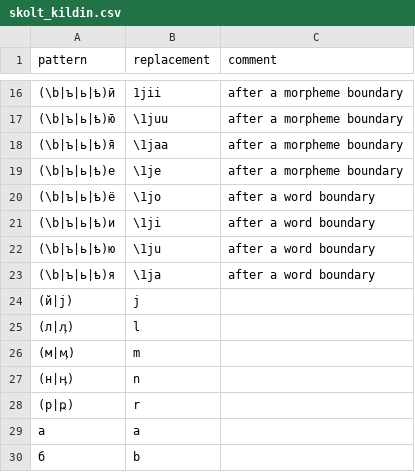
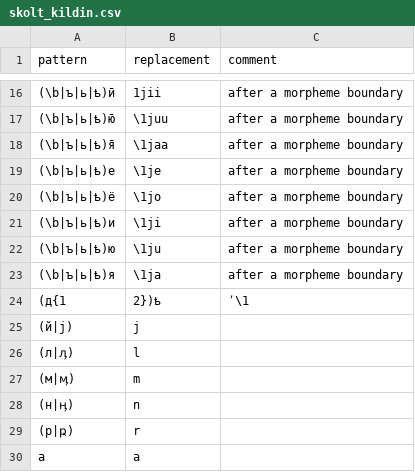
Before and after one commit to izvakomi/transliterate_saami, a CSV file: patterns/skolt_kildin.csv, drawn as a sheet; only a part is shown, gaps mark what is left out; the shorter side is filled out with more unchanged rows.

Commit message:
Update skolt_kildin.csv

```diff
--- a/patterns/skolt_kildin.csv
+++ b/patterns/skolt_kildin.csv
@@ -19,6 +19,7 @@ pattern,replacement,comment
 (\b|ъ|ь|ҍ)е,\1je,after a morpheme boundary
-(\b|ъ|ь|ҍ)ё,\1jo,after a word boundary
-(\b|ъ|ь|ҍ)и,\1ji,after a word boundary
-(\b|ъ|ь|ҍ)ю,\1ju,after a word boundary
-(\b|ъ|ь|ҍ)я,\1ja,after a word boundary
+(\b|ъ|ь|ҍ)ё,\1jo,after a morpheme boundary
+(\b|ъ|ь|ҍ)и,\1ji,after a morpheme boundary
+(\b|ъ|ь|ҍ)ю,\1ju,after a morpheme boundary
+(\b|ъ|ь|ҍ)я,\1ja,after a morpheme boundary
+(д{1,2})ҍ,ʹ\1,
 (й|ј),j,
```
